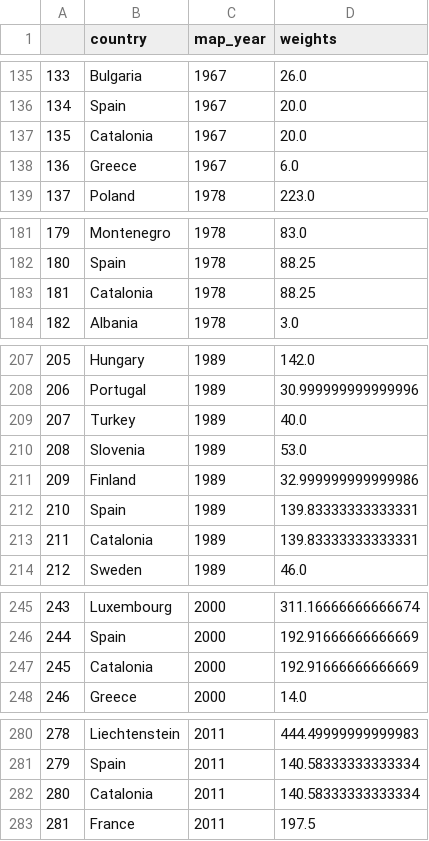
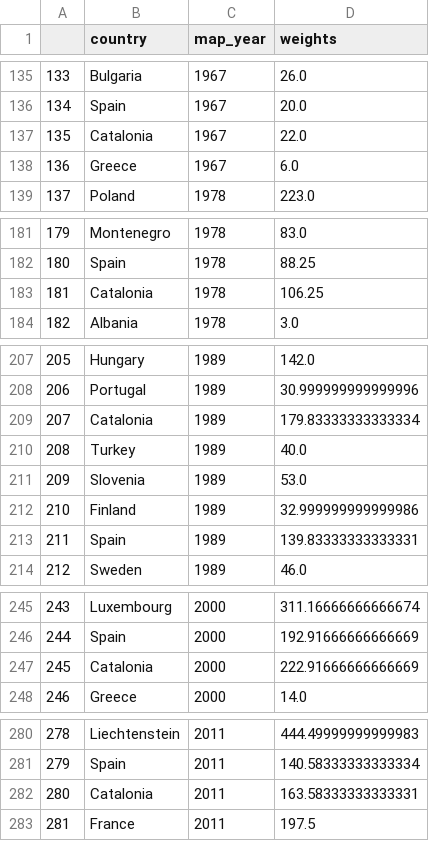
Before and after one commit to panuscha/translation-mapping, a CSV file: weights/weights_only_major_language_families.csv, drawn as a sheet; only a part is shown, gaps mark what is left out.

Commit message:
majority language only

```diff
--- a/weights/weights_only_major_language_families.csv
+++ b/weights/weights_only_major_language_families.csv
@@ -136,3 +136,3 @@
 134,Spain,1967,20.0
-135,Catalonia,1967,20.0
+135,Catalonia,1967,22.0
 136,Greece,1967,6.0
@@ -182,3 +182,3 @@
 180,Spain,1978,88.25
-181,Catalonia,1978,88.25
+181,Catalonia,1978,106.25
 182,Albania,1978,3.0
@@ -208,7 +208,7 @@
 206,Portugal,1989,30.999999999999996
-207,Turkey,1989,40.0
-208,Slovenia,1989,53.0
-209,Finland,1989,32.999999999999986
-210,Spain,1989,139.83333333333331
-211,Catalonia,1989,139.83333333333331
+207,Catalonia,1989,179.83333333333334
+208,Turkey,1989,40.0
+209,Slovenia,1989,53.0
+210,Finland,1989,32.999999999999986
+211,Spain,1989,139.83333333333331
 212,Sweden,1989,46.0
@@ -246,3 +246,3 @@
 244,Spain,2000,192.91666666666669
-245,Catalonia,2000,192.91666666666669
+245,Catalonia,2000,222.91666666666669
 246,Greece,2000,14.0
@@ -281,3 +281,3 @@
 279,Spain,2011,140.58333333333334
-280,Catalonia,2011,140.58333333333334
+280,Catalonia,2011,163.58333333333331
 281,France,2011,197.5
```
Also changed, not shown: 7 other files.
